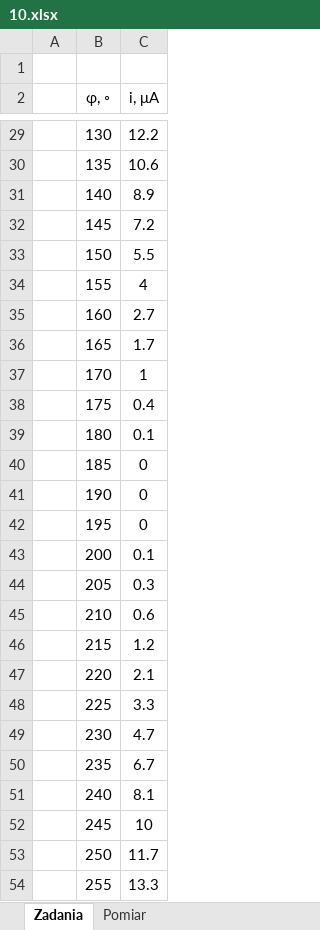
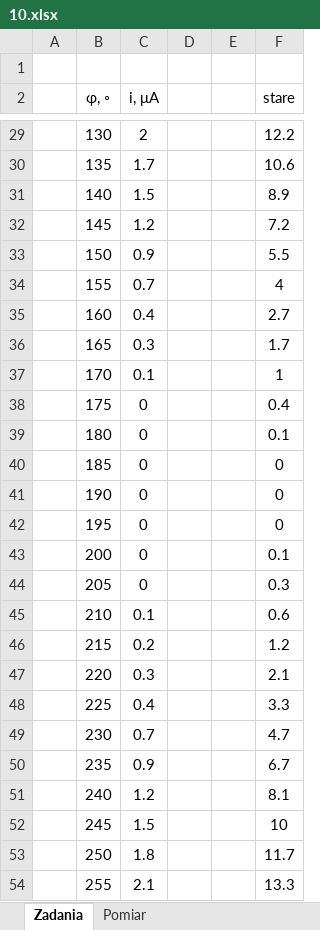
Before and after one commit to matex72/Fizyka-laby, an Excel workbook: 10/10.xlsx, sheet Zadania, drawn as a sheet; only a part is shown, gaps mark what is left out; values as stored, in another font and other column widths than the file's, no borders; the diff covers the shown part only; the diff names each change by its address in the sheet, - before the commit and + after, or states it on an @@ line.

```diff
--- a/10/10.xlsx (sheet Zadania)
+++ b/10/10.xlsx (sheet Zadania)
+column D, empty
+column E, empty
+column F (stare), rows 29-54: 12.2 | 10.6 | 8.9 | 7.2 | 5.5 | 4 | 2.7 | 1.7 | 1 | 0.4 | 0.1 | 0 | 0 | 0 | 0.1 | 0.3 | 0.6 | 1.2 | 2.1 | 3.3 | 4.7 | 6.7 | 8.1 | 10 | 11.7 | 13.3
-C29 (i, μA): 12.2
+C29 (i, μA): 2
-C30 (i, μA): 10.6
+C30 (i, μA): 1.7
-C31 (i, μA): 8.9
+C31 (i, μA): 1.5
-C32 (i, μA): 7.2
+C32 (i, μA): 1.2
-C33 (i, μA): 5.5
+C33 (i, μA): 0.9
-C34 (i, μA): 4
+C34 (i, μA): 0.7
-C35 (i, μA): 2.7
+C35 (i, μA): 0.4
-C36 (i, μA): 1.7
+C36 (i, μA): 0.3
-C37 (i, μA): 1
+C37 (i, μA): 0.1
-C38 (i, μA): 0.4
+C38 (i, μA): 0
-C39 (i, μA): 0.1
+C39 (i, μA): 0
-C43 (i, μA): 0.1
+C43 (i, μA): 0
-C44 (i, μA): 0.3
+C44 (i, μA): 0
-C45 (i, μA): 0.6
+C45 (i, μA): 0.1
-C46 (i, μA): 1.2
+C46 (i, μA): 0.2
-C47 (i, μA): 2.1
+C47 (i, μA): 0.3
-C48 (i, μA): 3.3
+C48 (i, μA): 0.4
-C49 (i, μA): 4.7
+C49 (i, μA): 0.7
-C50 (i, μA): 6.7
+C50 (i, μA): 0.9
-C51 (i, μA): 8.1
+C51 (i, μA): 1.2
-C52 (i, μA): 10
+C52 (i, μA): 1.5
-C53 (i, μA): 11.7
+C53 (i, μA): 1.8
-C54 (i, μA): 13.3
+C54 (i, μA): 2.1
```
Also changed, not shown: 44 edited cells elsewhere in this sheet, sheet Pomiar, formulas that keep their value, charts or pictures, 6/6tka.xlsx.
